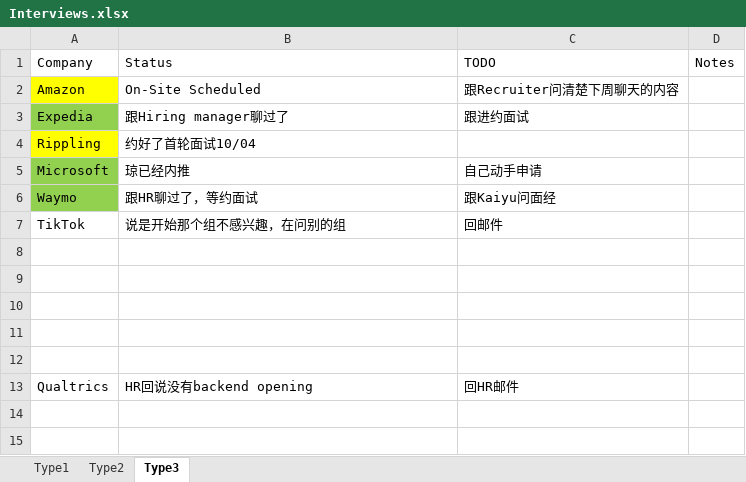
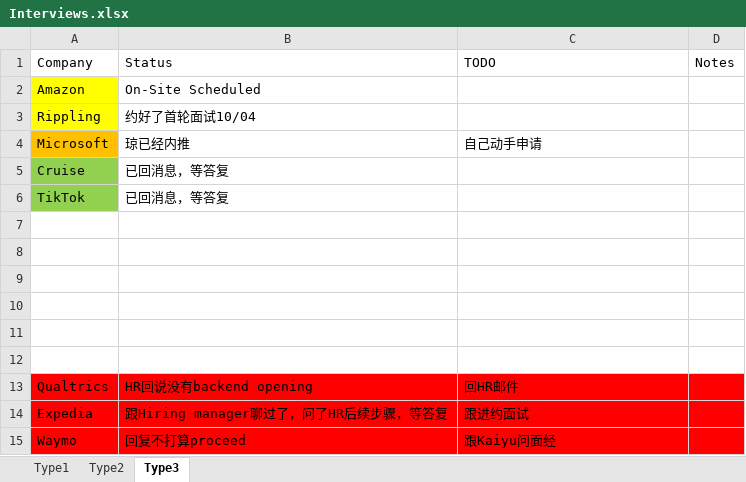
Before and after one commit to jiangmouren/LTC, an Excel workbook: my-app/src/main/resources/Interviews.xlsx, sheet Type3, drawn as a sheet; values as stored, in another font and other column widths than the file's, no borders; removed rows and columns are numbered as before the commit, all else as after; the diff names each change by its address in the sheet, - before the commit and + after, or states it on an @@ line.

```diff
--- a/my-app/src/main/resources/Interviews.xlsx (sheet Type3)
+++ b/my-app/src/main/resources/Interviews.xlsx (sheet Type3)
-C2 (TODO): 跟Recruiter问清楚下周聊天的内容
+C2 (TODO): (empty)
-row 3: Expedia | 跟Hiring manager聊过了 | 跟进约面试
-A4 fill: #92D050
+A4 fill: #FFC000
-row 6: Waymo | 跟HR聊过了，等约面试 | 跟Kaiyu问面经
+row 5: Cruise | 已回消息，等答复
-A6 fill: none
+A6 fill: #92D050
-B6 (Status): 说是开始那个组不感兴趣，在问别的组
+B6 (Status): 已回消息，等答复
-C6 (TODO): 回邮件
+C6 (TODO): (empty)
+row 7: (empty)
-A13:D13 fill: none
+A13:D13 fill: #FF0000
+row 14: Expedia | 跟Hiring manager聊过了，问了HR后续步骤，等答复 | 跟进约面试
+row 15: Waymo | 回复不打算proceed | 跟Kaiyu问面经
```
Also changed, not shown: sheet Type1, sheet Type2, my-app/src/main/resources/LeetCode Problems.xlsx, 7 other files.
